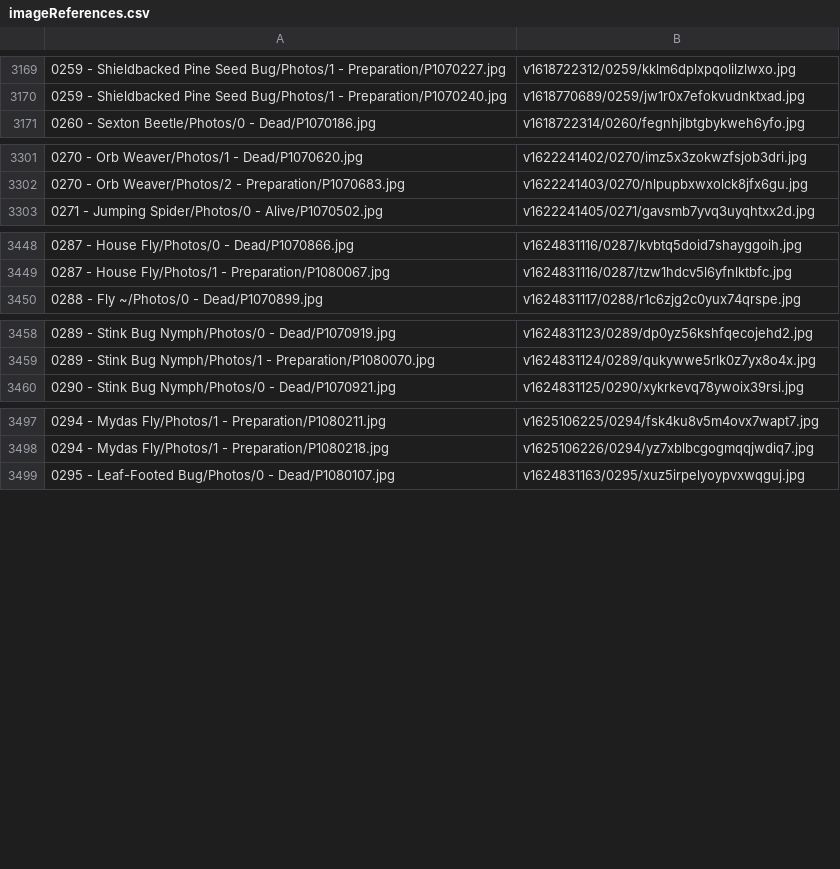
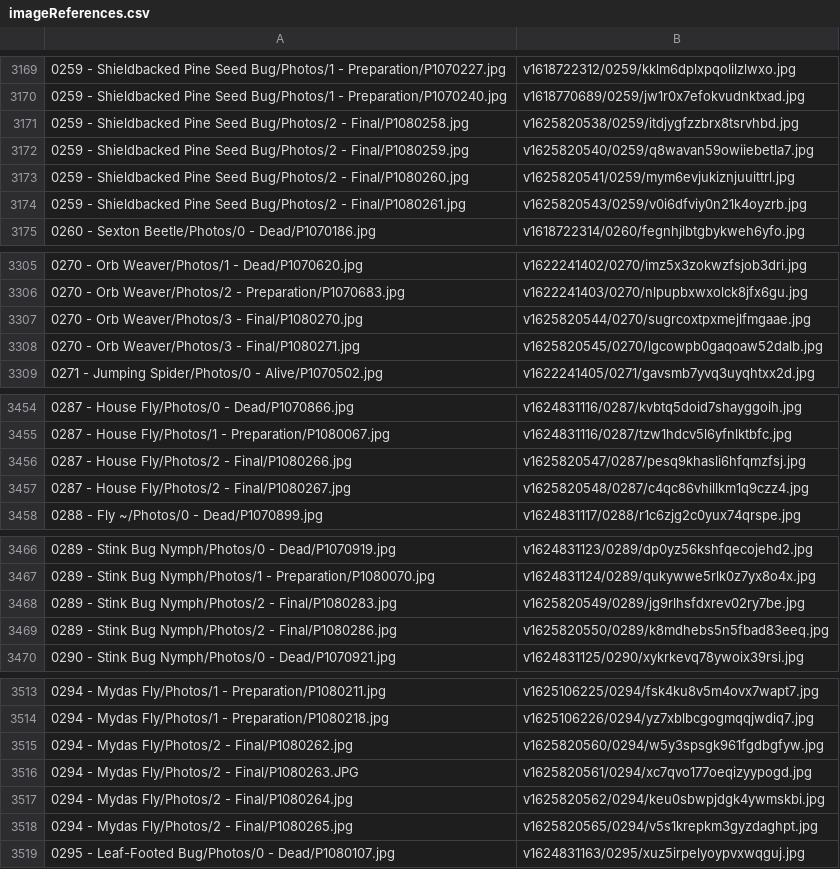
Before and after one commit to ZGorlock/SpecimensWebsiteGenerator, a CSV file: resources/imageReferences.csv, drawn as a sheet; only a part is shown, gaps mark what is left out; the diff covers the shown part only; the diff names each change by its address in the sheet, - before the commit and + after, or states it on an @@ line.

Commit message:
Finalized Specimens

```diff
--- a/resources/imageReferences.csv
+++ b/resources/imageReferences.csv
+row 3171: 0259 - Shieldbacked Pine Seed Bug/Photos/2 - Final/P1080258.jpg | v1625820538/0259/itdjygfzzbrx8tsrvhbd.jpg
+row 3172: 0259 - Shieldbacked Pine Seed Bug/Photos/2 - Final/P1080259.jpg | v1625820540/0259/q8wavan59owiiebetla7.jpg
+row 3173: 0259 - Shieldbacked Pine Seed Bug/Photos/2 - Final/P1080260.jpg | v1625820541/0259/mym6evjukiznjuuittrl.jpg
+row 3174: 0259 - Shieldbacked Pine Seed Bug/Photos/2 - Final/P1080261.jpg | v1625820543/0259/v0i6dfviy0n21k4oyzrb.jpg
+row 3307: 0270 - Orb Weaver/Photos/3 - Final/P1080270.jpg | v1625820544/0270/sugrcoxtpxmejlfmgaae.jpg
+row 3308: 0270 - Orb Weaver/Photos/3 - Final/P1080271.jpg | v1625820545/0270/lgcowpb0gaqoaw52dalb.jpg
+row 3456: 0287 - House Fly/Photos/2 - Final/P1080266.jpg | v1625820547/0287/pesq9khasli6hfqmzfsj.jpg
+row 3457: 0287 - House Fly/Photos/2 - Final/P1080267.jpg | v1625820548/0287/c4qc86vhillkm1q9czz4.jpg
+row 3468: 0289 - Stink Bug Nymph/Photos/2 - Final/P1080283.jpg | v1625820549/0289/jg9rlhsfdxrev02ry7be.jpg
+row 3469: 0289 - Stink Bug Nymph/Photos/2 - Final/P1080286.jpg | v1625820550/0289/k8mdhebs5n5fbad83eeq.jpg
+row 3515: 0294 - Mydas Fly/Photos/2 - Final/P1080262.jpg | v1625820560/0294/w5y3spsgk961fgdbgfyw.jpg
+row 3516: 0294 - Mydas Fly/Photos/2 - Final/P1080263.JPG | v1625820561/0294/xc7qvo177oeqizyypogd.jpg
+row 3517: 0294 - Mydas Fly/Photos/2 - Final/P1080264.jpg | v1625820562/0294/keu0sbwpjdgk4ywmskbi.jpg
+row 3518: 0294 - Mydas Fly/Photos/2 - Final/P1080265.jpg | v1625820565/0294/v5s1krepkm3gyzdaghpt.jpg
```
Also changed, not shown: 8 added rows elsewhere in this file.
